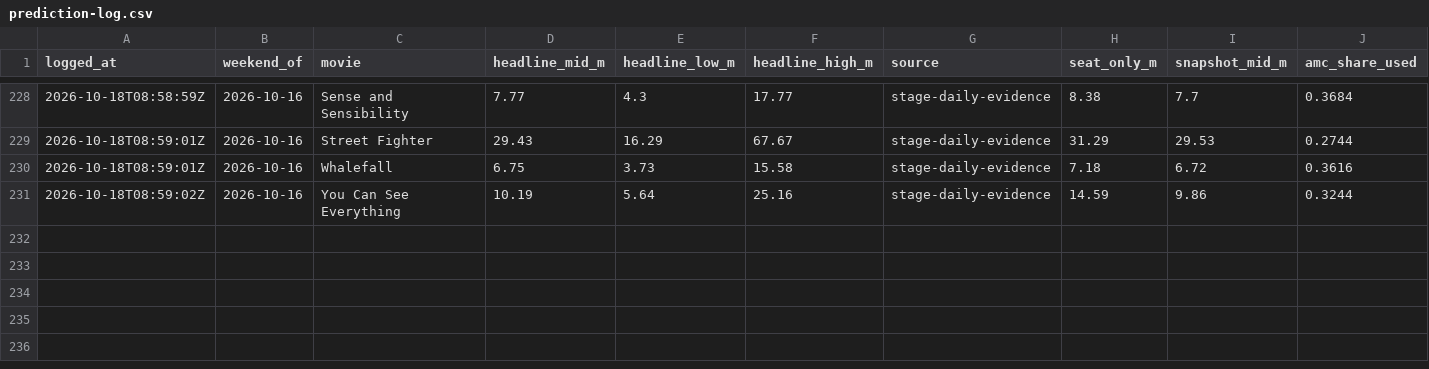
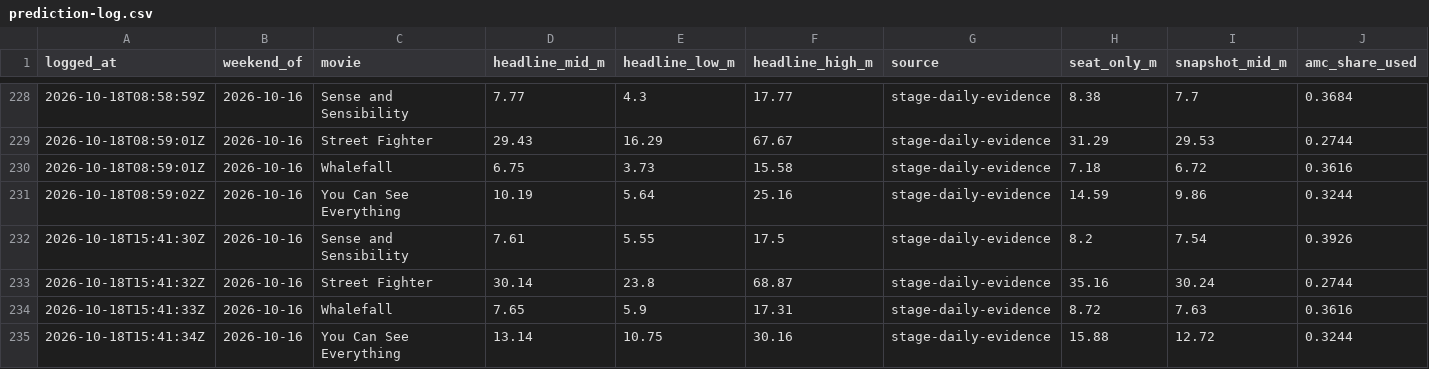
Before and after one commit to arnauddg27-svg/Theatres, a CSV file: box-office-tracker/data/prediction-log.csv, drawn as a sheet; only a part is shown, gaps mark what is left out; rows hold the shown columns only; the diff names each change by its address in the sheet, - before the commit and + after, or states it on an @@ line.

```diff
--- a/box-office-tracker/data/prediction-log.csv
+++ b/box-office-tracker/data/prediction-log.csv
+row 232: 2026-10-18T15:41:30Z | 2026-10-16 | Sense and Sensibility | 7.61 | 5.55 | 17.5 | stage-daily-evidence | 8.2 | 7.54 | 0.3926
+row 233: 2026-10-18T15:41:32Z | 2026-10-16 | Street Fighter | 30.14 | 23.8 | 68.87 | stage-daily-evidence | 35.16 | 30.24 | 0.2744
+row 234: 2026-10-18T15:41:33Z | 2026-10-16 | Whalefall | 7.65 | 5.9 | 17.31 | stage-daily-evidence | 8.72 | 7.63 | 0.3616
+row 235: 2026-10-18T15:41:34Z | 2026-10-16 | You Can See Everything | 13.14 | 10.75 | 30.16 | stage-daily-evidence | 15.88 | 12.72 | 0.3244
```
Also changed, not shown: box-office-tracker/data/census-coverage.csv, box-office-tracker/data/daily-actual-overrides.csv, 7 other files.
